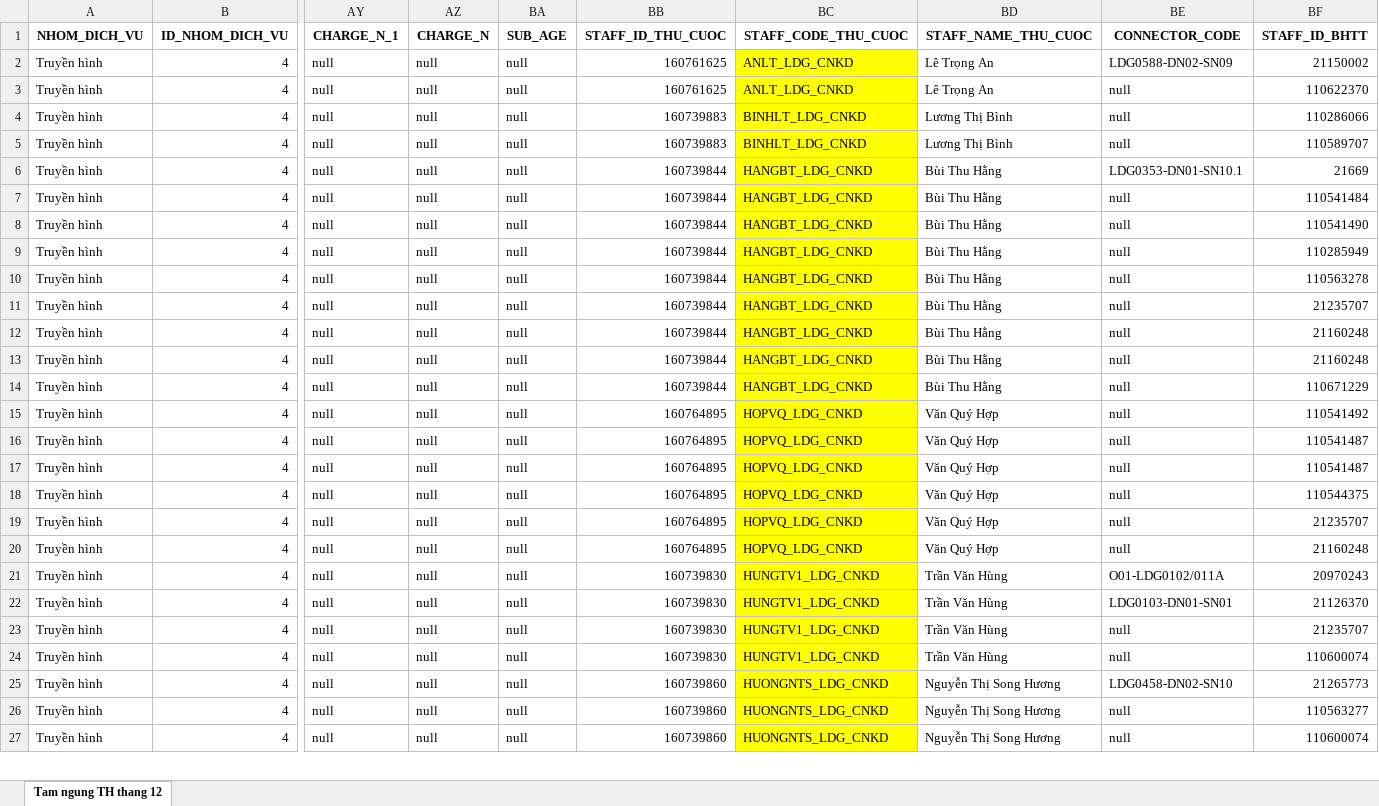
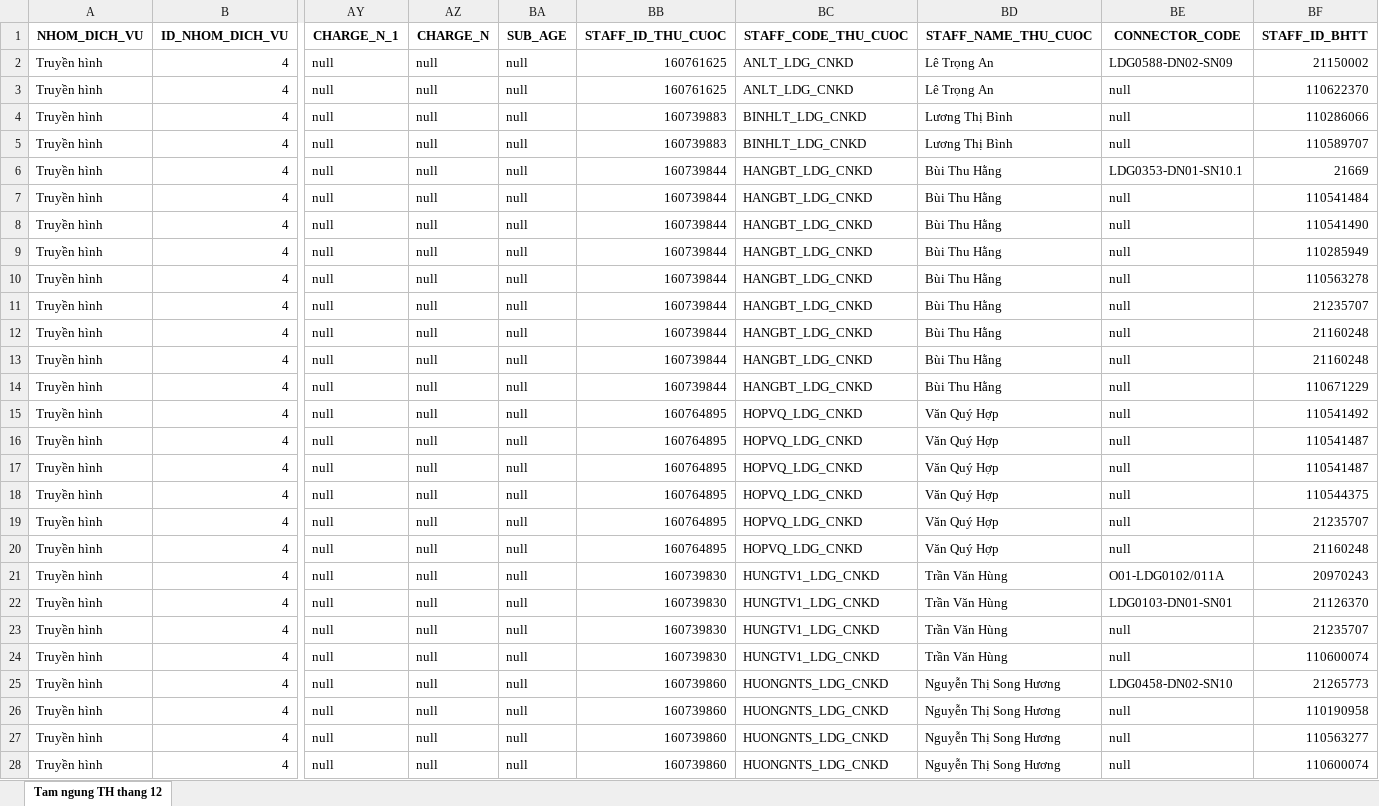
Before and after one commit to iwkay2612-vietdq9/KPI, an Excel workbook: roimangtivi.xlsx, sheet Tam ngung TH thang 12, drawn as a sheet; only a part is shown, gaps mark what is left out; values as stored, in another font and other column widths than the file's, no borders; addresses are those after the commit; rows hold the shown columns only; the diff covers the shown part only; the diff names each change by its address in the sheet, - before the commit and + after, or states it on an @@ line.

Commit message:
Auto update roimangtivi tu Admin

```diff
--- a/roimangtivi.xlsx (sheet Tam ngung TH thang 12)
+++ b/roimangtivi.xlsx (sheet Tam ngung TH thang 12)
-BC2:BC25 fill: #FFFF00
+BC2:BC25 fill: none
+row 26: Truyền hình | 4 | null | null | null | 160739860 | HUONGNTS_LDG_CNKD | Nguyễn Thị Song Hương | null | 110190958
-BC27:BC28 fill: #FFFF00
+BC27:BC28 fill: none
```
Also changed, not shown: 2 added rows and cell formats elsewhere in this sheet.
